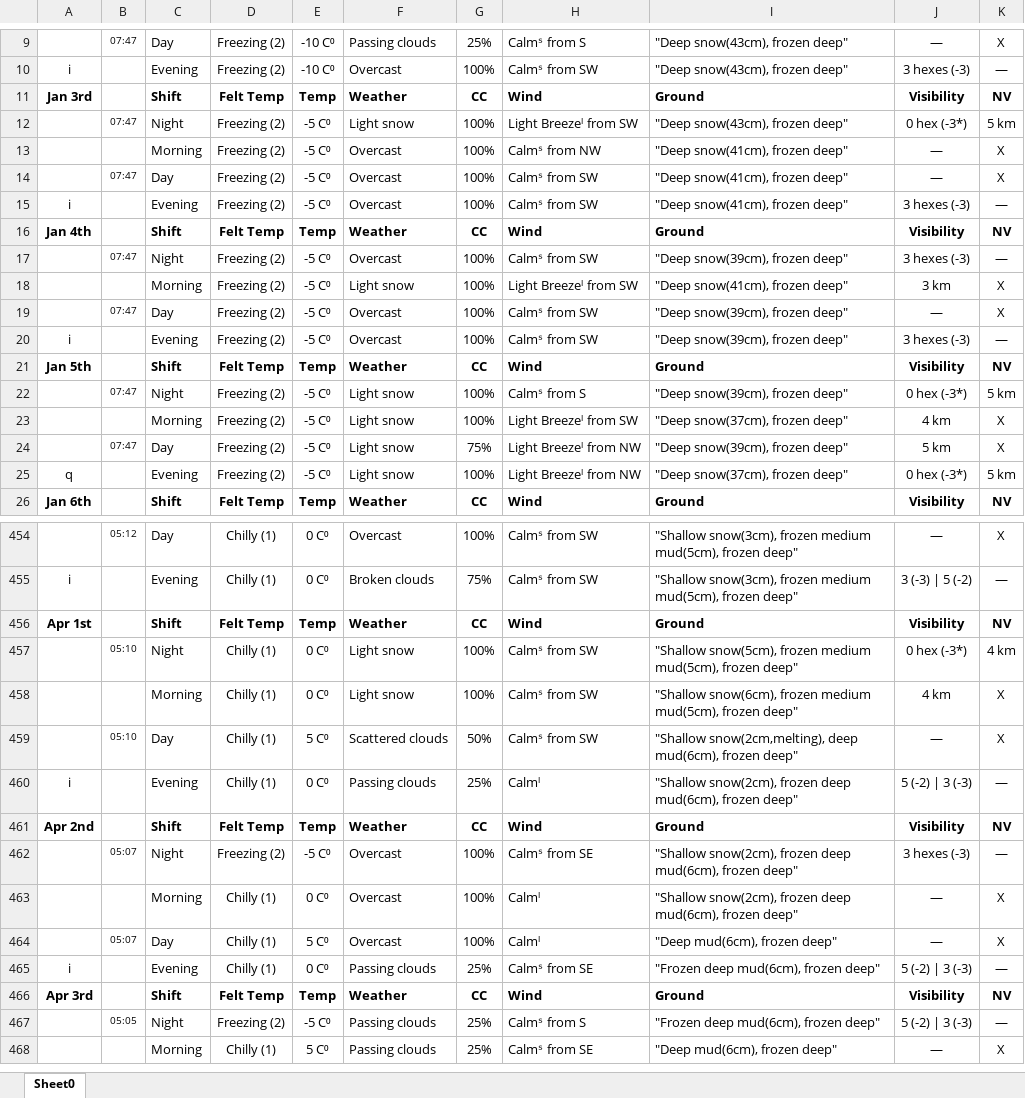
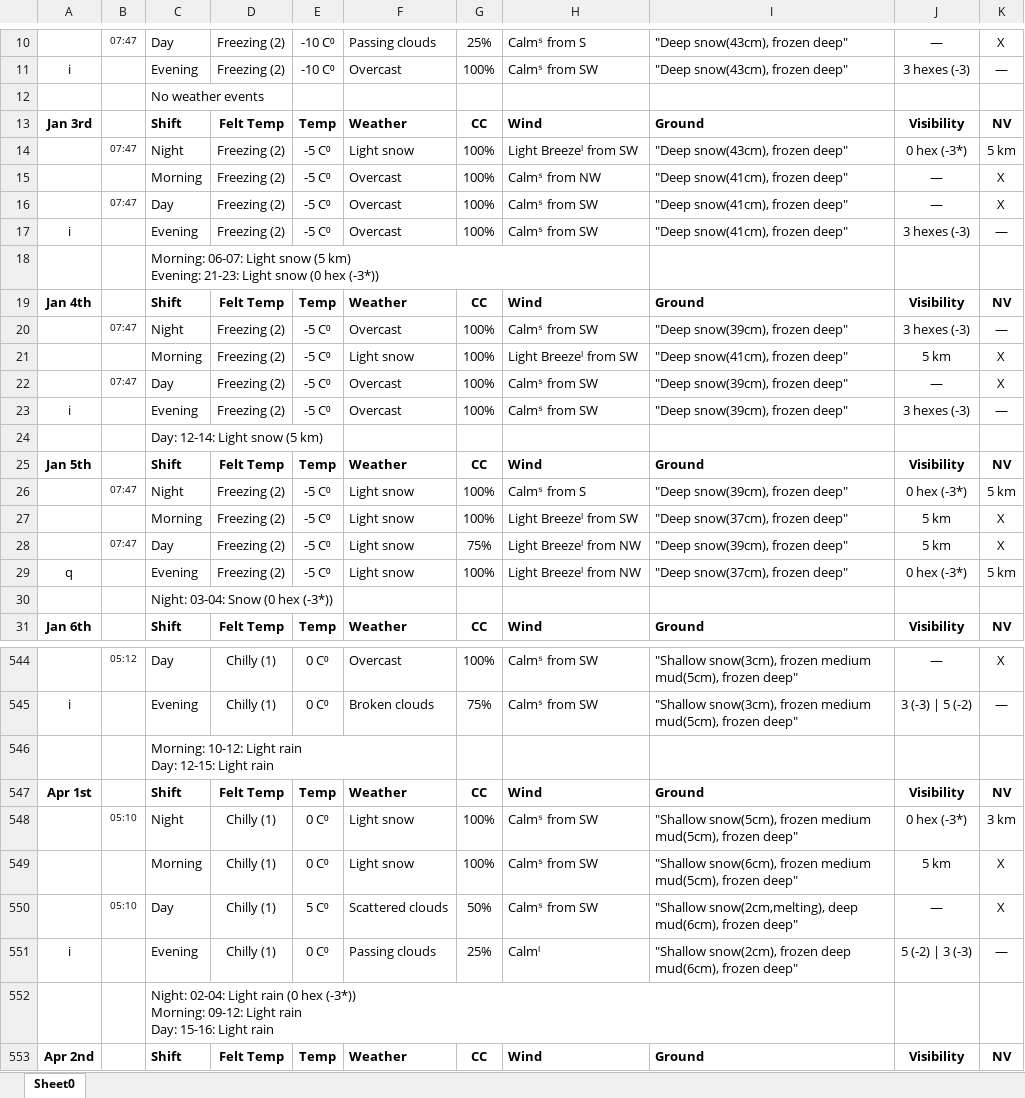
Before and after one commit to therubberduck/T2KWeatherMappper, an Excel workbook: Year2000.xlsx, sheet Sheet0, drawn as a sheet; only a part is shown, gaps mark what is left out; the shorter side is filled out with more unchanged rows; values as stored, in another font and other column widths than the file's, no borders; addresses are those after the commit; ↵ is a line break in a cell; the diff covers the shown part only; the diff names each change by its address in the sheet, - before the commit and + after, or states it on an @@ line.

```diff
--- a/Year2000.xlsx (sheet Sheet0)
+++ b/Year2000.xlsx (sheet Sheet0)
+row 12:  |  | No weather events
+row 18:  |  | Morning: 06-07: Light snow (5 km) ↵ Evening: 21-23: Light snow (0 hex (-3*))
-J21: 3 km
+J21: 5 km
+row 24:  |  | Day: 12-14: Light snow (5 km)
-J27: 4 km
+J27: 5 km
+row 30:  |  | Night: 03-04: Snow (0 hex (-3*))
+row 546:  |  | Morning: 10-12: Light rain ↵ Day: 12-15: Light rain
-K548: 4 km
+K548: 3 km
-J549: 4 km
+J549: 5 km
+row 552:  |  | Night: 02-04: Light rain (0 hex (-3*)) ↵ Morning: 09-12: Light rain ↵ Day: 15-16: Light rain
```
Also changed, not shown: 360 added rows and 46 edited cells elsewhere in this sheet, 34 other files.
